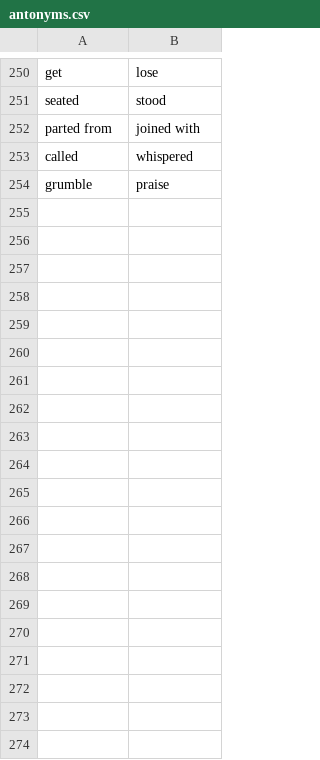
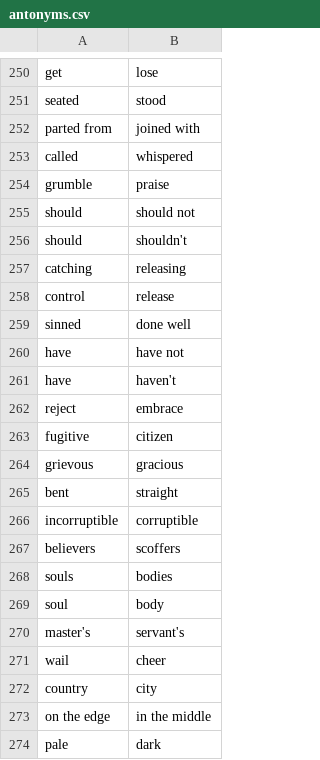
Before and after one commit to Velocisniper/bizarrobible, a CSV file: antonyms.csv, drawn as a sheet; only a part is shown, gaps mark what is left out; the diff covers the shown part only.

Commit message:
added antonyms

```diff
--- a/antonyms.csv
+++ b/antonyms.csv
@@ -254 +254,21 @@ called,whispered
 grumble,praise
+should,should not
+should,shouldn't
+catching,releasing
+control,release
+sinned,done well
+have,have not
+have,haven't
+reject,embrace
+fugitive,citizen
+grievous,gracious
+bent,straight
+incorruptible,corruptible
+believers,scoffers
+souls,bodies
+soul,body
+master's,servant's
+wail,cheer
+country,city
+on the edge,in the middle
+pale,dark
```
Also changed, not shown: 24 added rows elsewhere in this file.
